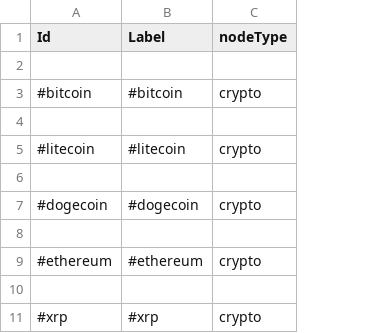
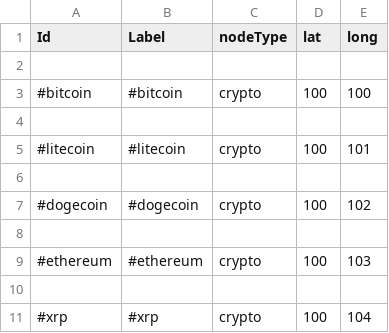
Before and after one commit to StativaCamelia/ARMS, a CSV file: node.csv, drawn as a sheet; only a part is shown; the diff names each change by its address in the sheet, - before the commit and + after, or states it on an @@ line.

```diff
--- a/node.csv
+++ b/node.csv
+column D (lat), rows 3-11: 100 |  | 100 |  | 100 |  | 100 |  | 100
+column E (long), rows 3-11: 100 |  | 101 |  | 102 |  | 103 |  | 104
```
Also changed, not shown: tweets_csv_files/clean_tweets.csv, 3 other files.
